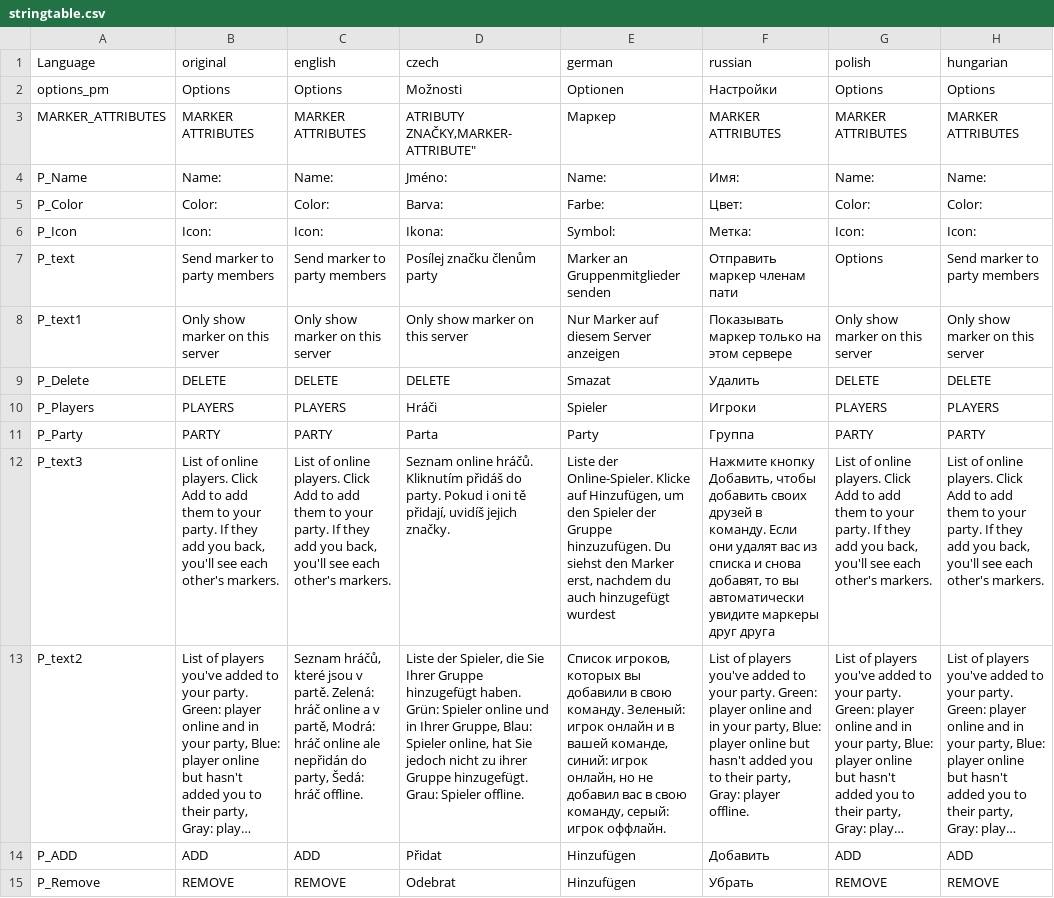
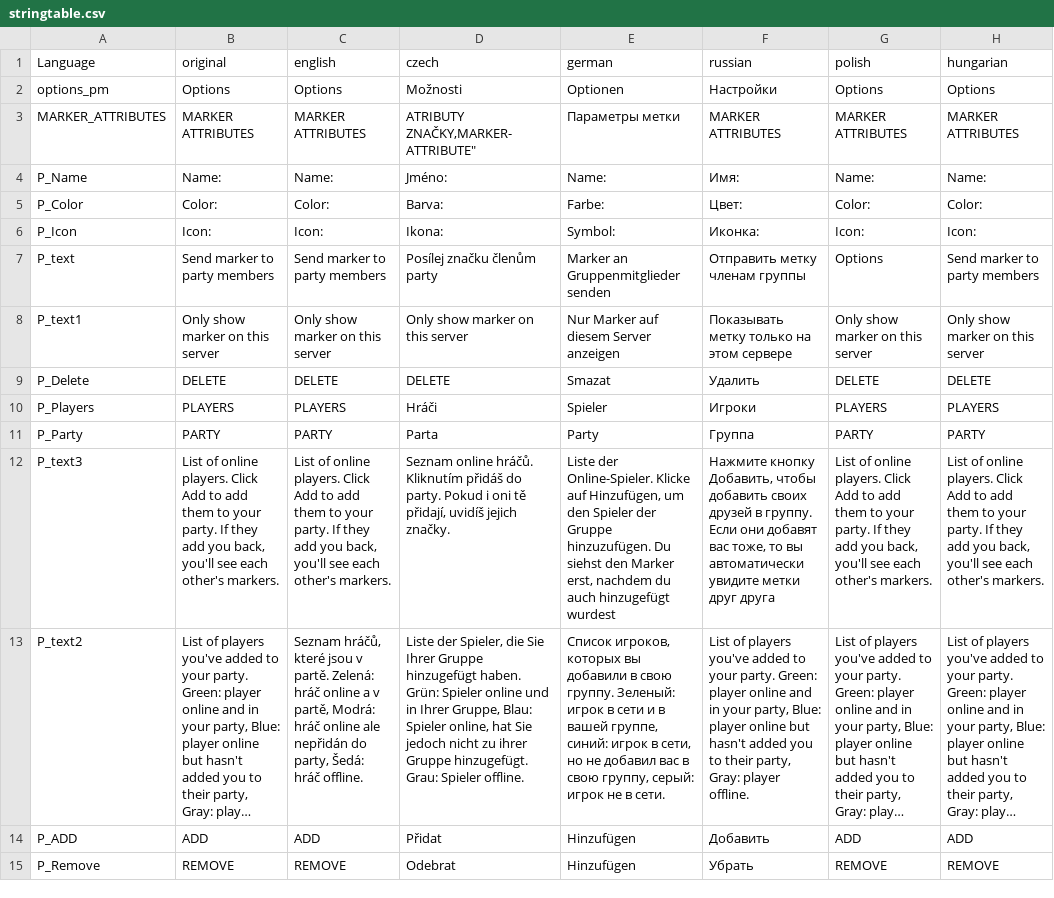
Before and after one commit to schana/dayz-mod-party, a CSV file: SchanaModParty/languagecore/stringtable.csv, drawn as a sheet; only a part is shown; long unchanged cells end in …; the diff names each change by its address in the sheet, - before the commit and + after, or states it on an @@ line.

Commit message:
Fix Russian translation
I made a more correct Russian translation.  Scolded Yuki for making a bad translation.

```diff
--- a/SchanaModParty/languagecore/stringtable.csv
+++ b/SchanaModParty/languagecore/stringtable.csv
-E3 (german): Маркер
+E3 (german): Параметры метки
-F6 (russian): Метка:
+F6 (russian): Иконка:
-F7 (russian): Отправить маркер членам пати
+F7 (russian): Отправить метку членам группы
-F8 (russian): Показывать маркер только на этом сервере
+F8 (russian): Показывать метку только на этом сервере
-F12 (russian): …друзей в команду. Если они удалят вас из списка и снова добавят, то вы автоматически увидите маркеры друг друга
+F12 (russian): …друзей в группу. Если они добавят вас тоже, то вы автоматически увидите метки друг друга
-E13 (german): …в свою команду. Зеленый: игрок онлайн и в вашей команде, синий: игрок онлайн, но не добавил вас в свою команду, серый: игрок оффлайн.
+E13 (german): …в свою группу. Зеленый: игрок в сети и в вашей группе, синий: игрок в сети, но не добавил вас в свою группу, серый: игрок не в сети.
```
